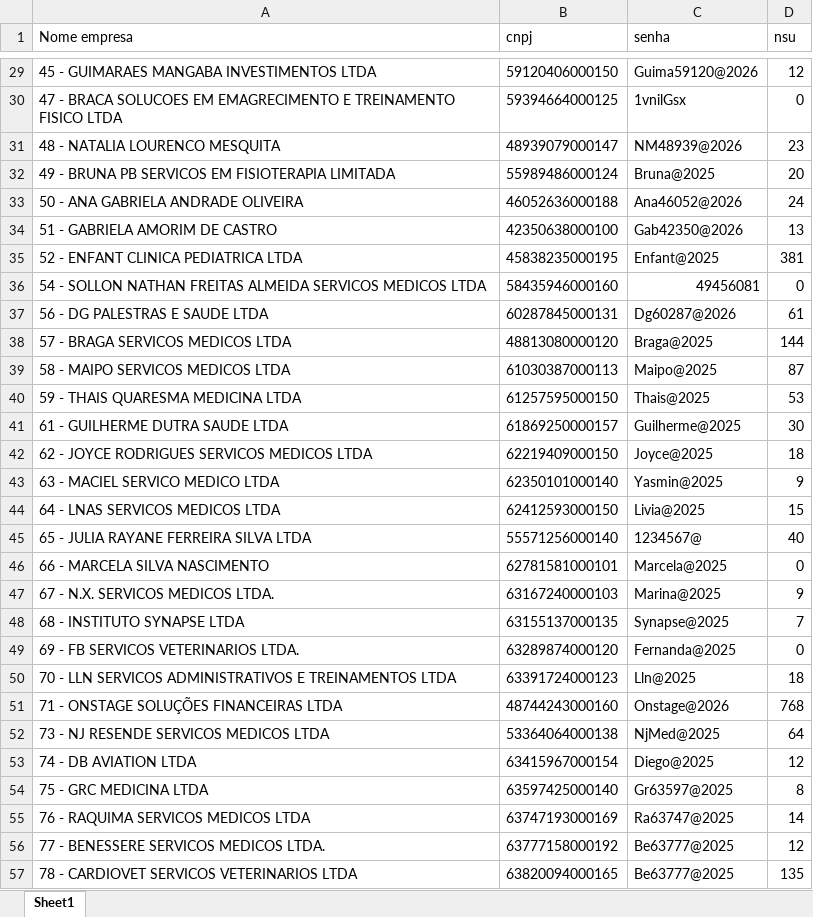
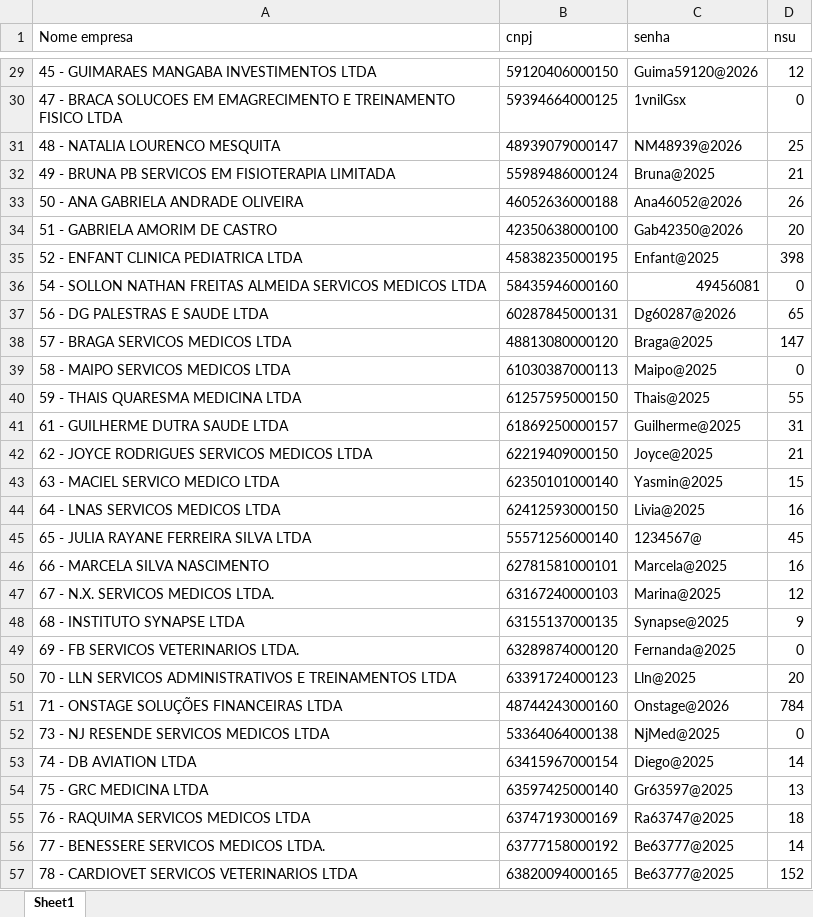
Before and after one commit to onstagesolucoes/onstage, an Excel workbook: empresas.xlsx, sheet Sheet1, drawn as a sheet; only a part is shown, gaps mark what is left out; values as stored, in another font and other column widths than the file's, no borders; the diff covers the shown part only; the diff names each change by its address in the sheet, - before the commit and + after, or states it on an @@ line.

```diff
--- a/empresas.xlsx (sheet Sheet1)
+++ b/empresas.xlsx (sheet Sheet1)
-D31 (nsu): 23
+D31 (nsu): 25
-D32 (nsu): 20
+D32 (nsu): 21
-D33 (nsu): 24
+D33 (nsu): 26
-D34 (nsu): 13
+D34 (nsu): 20
-D35 (nsu): 381
+D35 (nsu): 398
-D37 (nsu): 61
+D37 (nsu): 65
-D38 (nsu): 144
+D38 (nsu): 147
-D39 (nsu): 87
+D39 (nsu): 0
-D40 (nsu): 53
+D40 (nsu): 55
-D41 (nsu): 30
+D41 (nsu): 31
-D42 (nsu): 18
+D42 (nsu): 21
-D43 (nsu): 9
+D43 (nsu): 15
-D44 (nsu): 15
+D44 (nsu): 16
-D45 (nsu): 40
+D45 (nsu): 45
-D46 (nsu): 0
+D46 (nsu): 16
-D47 (nsu): 9
+D47 (nsu): 12
-D48 (nsu): 7
+D48 (nsu): 9
-D50 (nsu): 18
+D50 (nsu): 20
-D51 (nsu): 768
+D51 (nsu): 784
-D52 (nsu): 64
+D52 (nsu): 0
-D53 (nsu): 12
+D53 (nsu): 14
-D54 (nsu): 8
+D54 (nsu): 13
-D55 (nsu): 14
+D55 (nsu): 18
-D56 (nsu): 12
+D56 (nsu): 14
-D57 (nsu): 135
+D57 (nsu): 152
```
Also changed, not shown: 40 edited cells elsewhere in this sheet, empresas_backup.xlsx, 2 other files.
